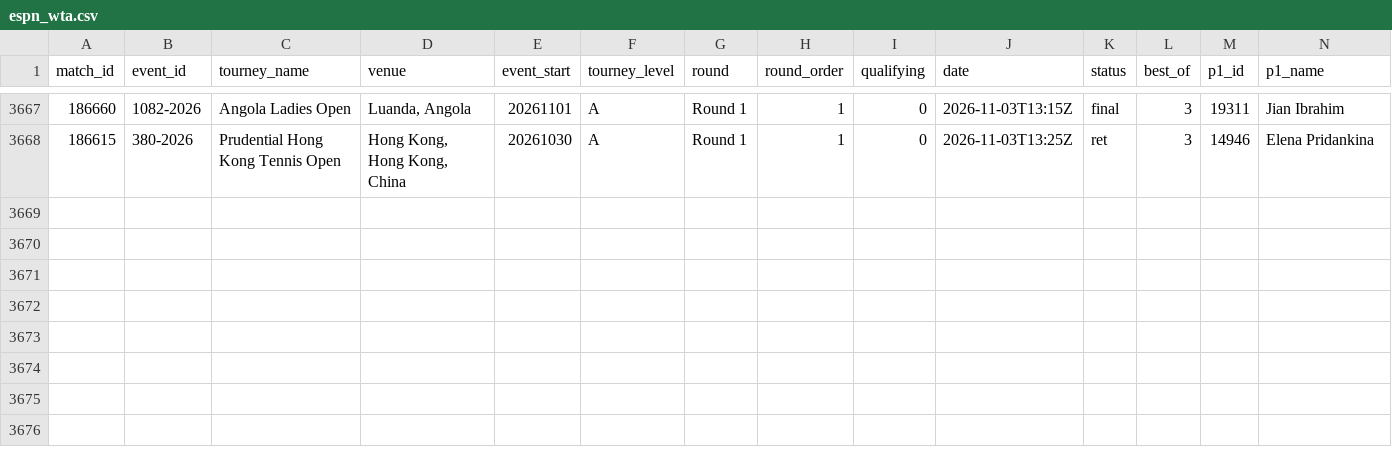
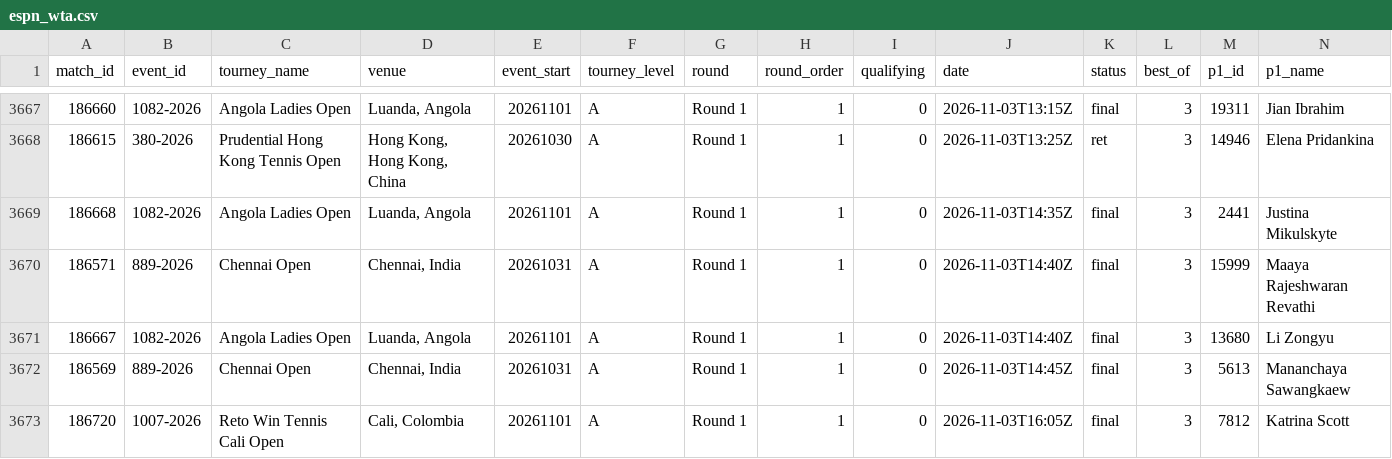
Before and after one commit to Hrivasek/tenis-predikce, a CSV file: data/espn_wta.csv, drawn as a sheet; only a part is shown, gaps mark what is left out; rows hold the shown columns only; the diff names each change by its address in the sheet, - before the commit and + after, or states it on an @@ line.

```diff
--- a/data/espn_wta.csv
+++ b/data/espn_wta.csv
+row 3669: 186668 | 1082-2026 | Angola Ladies Open | Luanda, Angola | 20261101 | A | Round 1 | 1 | 0 | 2026-11-03T14:35Z | final | 3 | 2441 | Justina Mikulskyte
+row 3670: 186571 | 889-2026 | Chennai Open | Chennai, India | 20261031 | A | Round 1 | 1 | 0 | 2026-11-03T14:40Z | final | 3 | 15999 | Maaya Rajeshwaran Revathi
+row 3671: 186667 | 1082-2026 | Angola Ladies Open | Luanda, Angola | 20261101 | A | Round 1 | 1 | 0 | 2026-11-03T14:40Z | final | 3 | 13680 | Li Zongyu
+row 3672: 186569 | 889-2026 | Chennai Open | Chennai, India | 20261031 | A | Round 1 | 1 | 0 | 2026-11-03T14:45Z | final | 3 | 5613 | Mananchaya Sawangkaew
+row 3673: 186720 | 1007-2026 | Reto Win Tennis Cali Open | Cali, Colombia | 20261101 | A | Round 1 | 1 | 0 | 2026-11-03T16:05Z | final | 3 | 7812 | Katrina Scott
```
Also changed, not shown: data/espn_atp.csv, data/predictions.csv, 1 other file.
